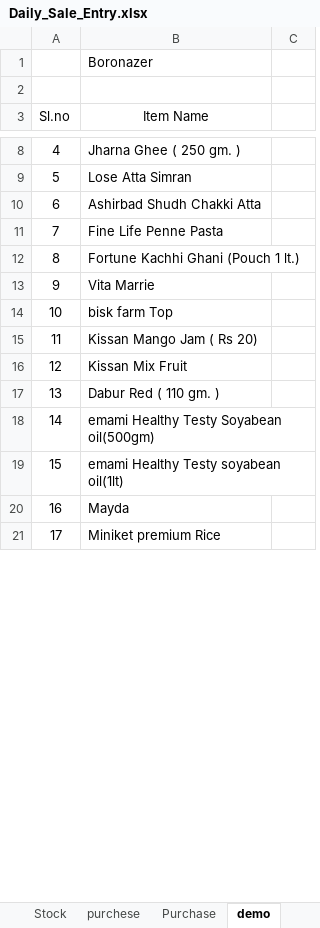
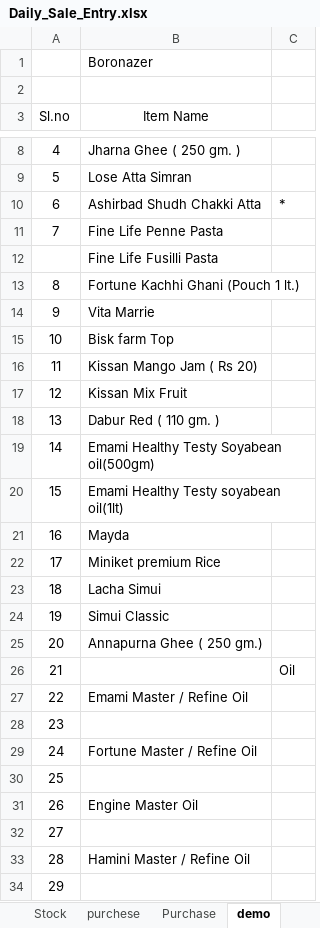
Before and after one commit to snbd450/groongit, an Excel workbook: Daily_Sale_Entry.xlsx, sheet demo, drawn as a sheet; only a part is shown, gaps mark what is left out; values as stored, in another font and other column widths than the file's, no borders; addresses are those after the commit; the diff covers the shown part only; the diff names each change by its address in the sheet, - before the commit and + after, or states it on an @@ line.

```diff
--- a/Daily_Sale_Entry.xlsx (sheet demo)
+++ b/Daily_Sale_Entry.xlsx (sheet demo)
-C10: (empty)
+C10: *
+row 12:  | Fine Life Fusilli Pasta
-B15 (Item Name): bisk farm Top
+B15 (Item Name): Bisk farm Top
-B19 (Item Name): emami Healthy Testy Soyabean oil(500gm)
+B19 (Item Name): Emami Healthy Testy Soyabean oil(500gm)
-B20 (Item Name): emami Healthy Testy soyabean oil(1lt)
+B20 (Item Name): Emami Healthy Testy soyabean oil(1lt)
+row 23: 18 | Lacha Simui
+row 24: 19 | Simui Classic
+row 25: 20 | Annapurna Ghee ( 250 gm.)
+row 26: 21 |  | Oil
+row 27: 22 | Emami Master / Refine Oil
@@ row 32 moved to row 28: 23 @@
+row 29: 24 | Fortune Master / Refine Oil
@@ row 33 moved to row 30: 25 @@
+row 31: 26 | Engine Master Oil
@@ row 34 moved to row 32: 27 @@
+row 33: 28 | Hamini Master / Refine Oil
+row 34: 29
```
Also changed, not shown: 20 added rows and row numbers in column A elsewhere in this sheet, sheet Dally Sheles, sheet Stock, Gro-On.xlsx, 8 other files.
